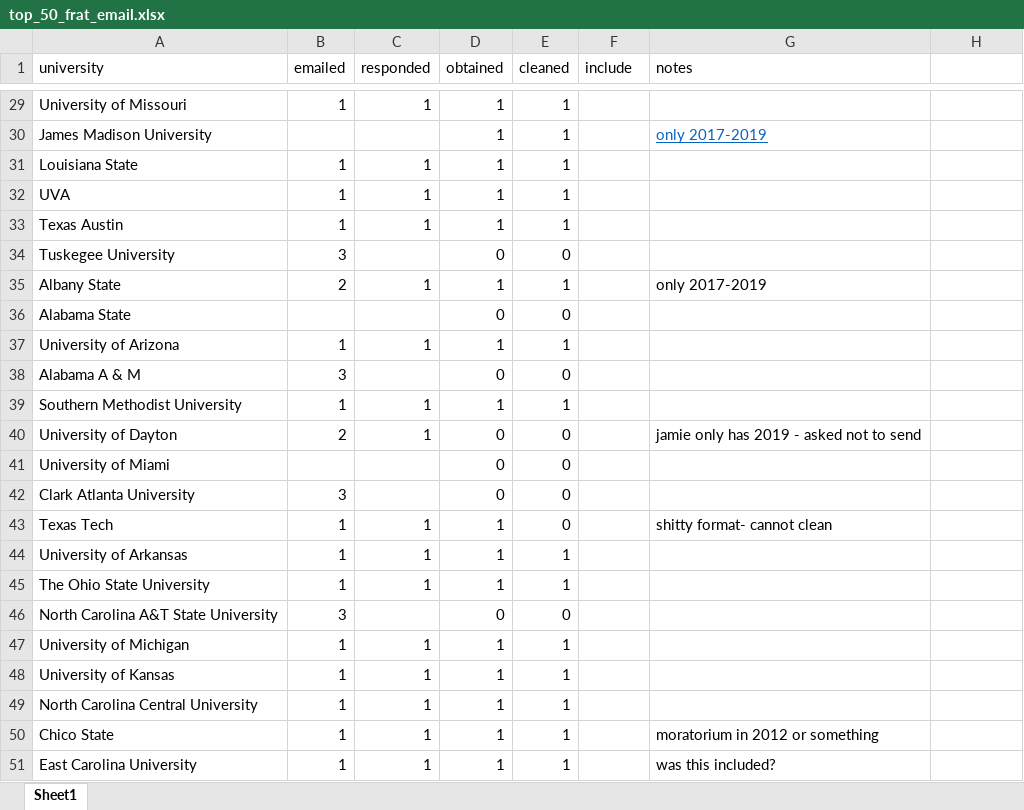
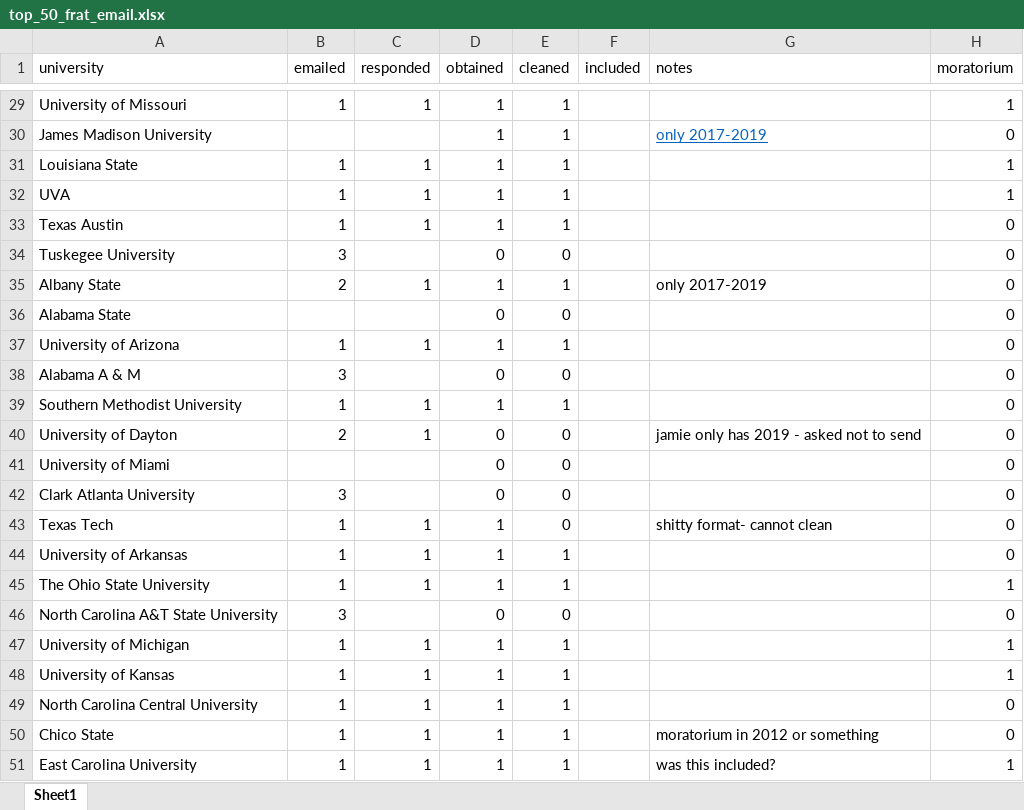
Before and after one commit to michaeltopper1/Fraternities, an Excel workbook: Data/top_50_frat_email.xlsx, sheet Sheet1, drawn as a sheet; only a part is shown, gaps mark what is left out; values as stored, in another font and other column widths than the file's, no borders; the diff covers the shown part only; the diff names each change by its address in the sheet, - before the commit and + after, or states it on an @@ line.

```diff
--- a/Data/top_50_frat_email.xlsx (sheet Sheet1)
+++ b/Data/top_50_frat_email.xlsx (sheet Sheet1)
-F1: include
+F1: included
-H1: (empty)
+H1: moratorium
-H29 (moratorium): (empty)
+H29 (moratorium): 1
-H30 (moratorium): (empty)
+H30 (moratorium): 0
-H31:H32 (moratorium): (empty)
+H31:H32 (moratorium): 1
-H33:H44 (moratorium): (empty)
+H33:H44 (moratorium): 0
-H45 (moratorium): (empty)
+H45 (moratorium): 1
-H46 (moratorium): (empty)
+H46 (moratorium): 0
-H47:H48 (moratorium): (empty)
+H47:H48 (moratorium): 1
-H49:H50 (moratorium): (empty)
+H49:H50 (moratorium): 0
-H51 (moratorium): (empty)
+H51 (moratorium): 1
```
Also changed, not shown: 32 edited cells elsewhere in this sheet, 2 other files.
